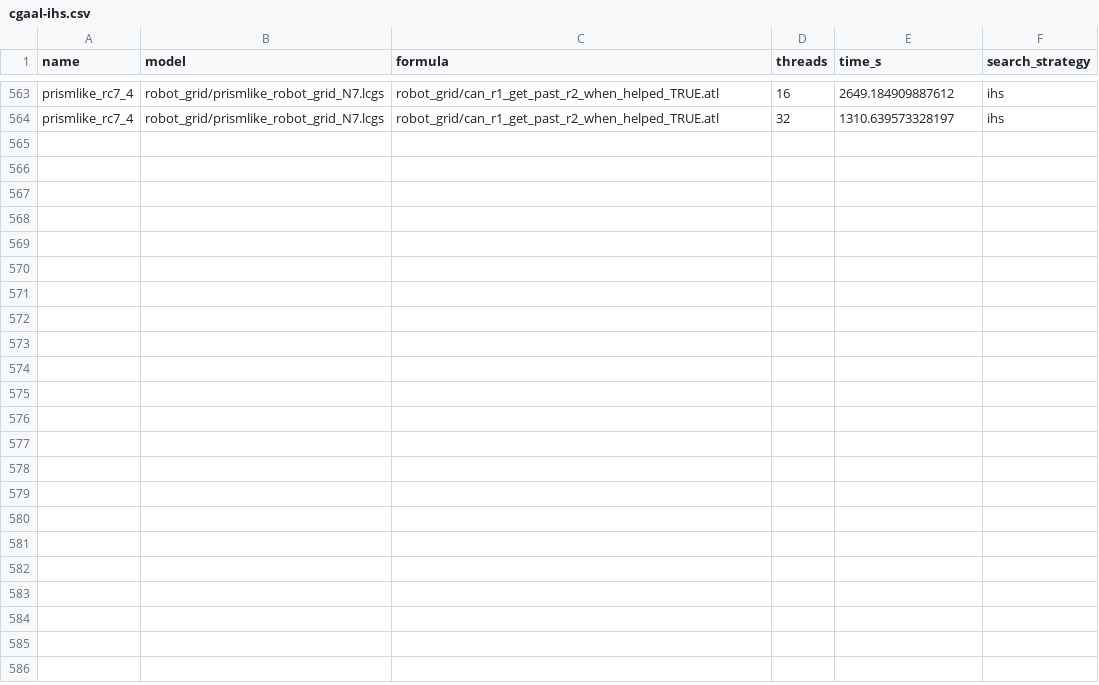
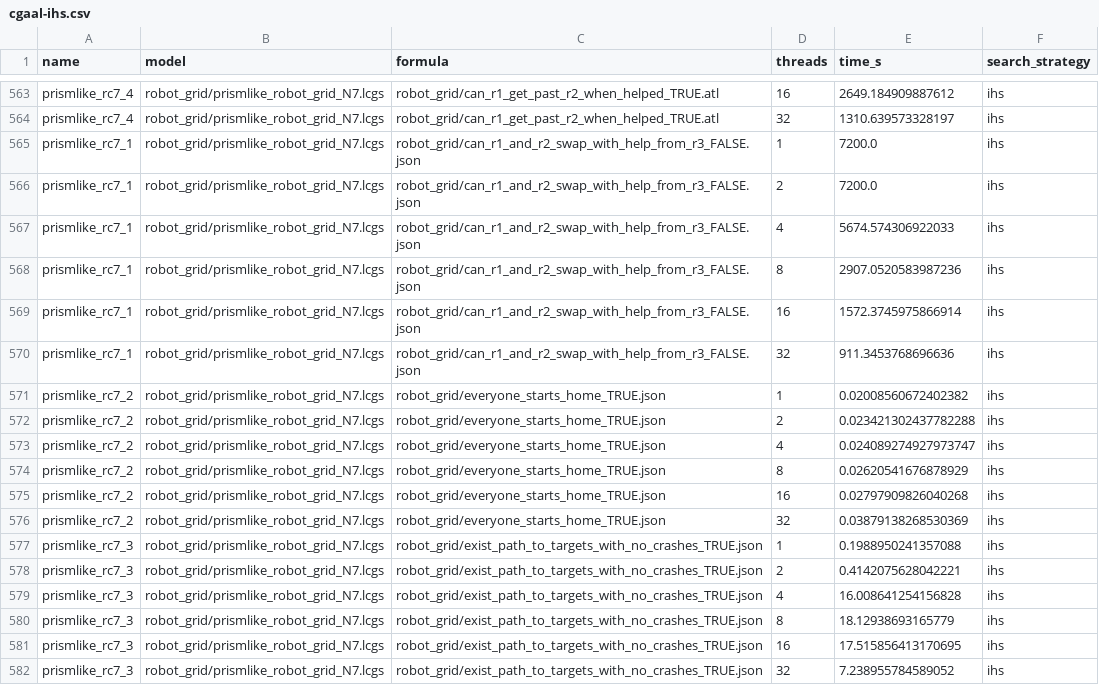
Before and after one commit to d702e20/evaluation-results, a CSV file: cgaal/cgaal-ihs.csv, drawn as a sheet; only a part is shown, gaps mark what is left out.

```diff
--- a/cgaal/cgaal-ihs.csv
+++ b/cgaal/cgaal-ihs.csv
@@ -564 +564,19 @@ prismlike_rc7_4,robot_grid/prismlike_robot_grid_N7.lcgs,robot_grid/can_r1_get_pa
 prismlike_rc7_4,robot_grid/prismlike_robot_grid_N7.lcgs,robot_grid/can_r1_get_past_r2_when_helped_TRUE.atl,32,1310.639573328197,ihs
+prismlike_rc7_1,robot_grid/prismlike_robot_grid_N7.lcgs,robot_grid/can_r1_and_r2_swap_with_help_from_r3_FALSE.json,1,7200.0,ihs
+prismlike_rc7_1,robot_grid/prismlike_robot_grid_N7.lcgs,robot_grid/can_r1_and_r2_swap_with_help_from_r3_FALSE.json,2,7200.0,ihs
+prismlike_rc7_1,robot_grid/prismlike_robot_grid_N7.lcgs,robot_grid/can_r1_and_r2_swap_with_help_from_r3_FALSE.json,4,5674.574306922033,ihs
+prismlike_rc7_1,robot_grid/prismlike_robot_grid_N7.lcgs,robot_grid/can_r1_and_r2_swap_with_help_from_r3_FALSE.json,8,2907.0520583987236,ihs
+prismlike_rc7_1,robot_grid/prismlike_robot_grid_N7.lcgs,robot_grid/can_r1_and_r2_swap_with_help_from_r3_FALSE.json,16,1572.3745975866914,ihs
+prismlike_rc7_1,robot_grid/prismlike_robot_grid_N7.lcgs,robot_grid/can_r1_and_r2_swap_with_help_from_r3_FALSE.json,32,911.3453768696636,ihs
+prismlike_rc7_2,robot_grid/prismlike_robot_grid_N7.lcgs,robot_grid/everyone_starts_home_TRUE.json,1,0.02008560672402382,ihs
+prismlike_rc7_2,robot_grid/prismlike_robot_grid_N7.lcgs,robot_grid/everyone_starts_home_TRUE.json,2,0.023421302437782288,ihs
+prismlike_rc7_2,robot_grid/prismlike_robot_grid_N7.lcgs,robot_grid/everyone_starts_home_TRUE.json,4,0.024089274927973747,ihs
+prismlike_rc7_2,robot_grid/prismlike_robot_grid_N7.lcgs,robot_grid/everyone_starts_home_TRUE.json,8,0.02620541676878929,ihs
+prismlike_rc7_2,robot_grid/prismlike_robot_grid_N7.lcgs,robot_grid/everyone_starts_home_TRUE.json,16,0.02797909826040268,ihs
+prismlike_rc7_2,robot_grid/prismlike_robot_grid_N7.lcgs,robot_grid/everyone_starts_home_TRUE.json,32,0.03879138268530369,ihs
+prismlike_rc7_3,robot_grid/prismlike_robot_grid_N7.lcgs,robot_grid/exist_path_to_targets_with_no_crashes_TRUE.json,1,0.1988950241357088,ihs
+prismlike_rc7_3,robot_grid/prismlike_robot_grid_N7.lcgs,robot_grid/exist_path_to_targets_with_no_crashes_TRUE.json,2,0.4142075628042221,ihs
+prismlike_rc7_3,robot_grid/prismlike_robot_grid_N7.lcgs,robot_grid/exist_path_to_targets_with_no_crashes_TRUE.json,4,16.008641254156828,ihs
+prismlike_rc7_3,robot_grid/prismlike_robot_grid_N7.lcgs,robot_grid/exist_path_to_targets_with_no_crashes_TRUE.json,8,18.12938693165779,ihs
+prismlike_rc7_3,robot_grid/prismlike_robot_grid_N7.lcgs,robot_grid/exist_path_to_targets_with_no_crashes_TRUE.json,16,17.515856413170695,ihs
+prismlike_rc7_3,robot_grid/prismlike_robot_grid_N7.lcgs,robot_grid/exist_path_to_targets_with_no_crashes_TRUE.json,32,7.238955784589052,ihs
```
Also changed, not shown: cgaal/cgaal-lps.csv.
